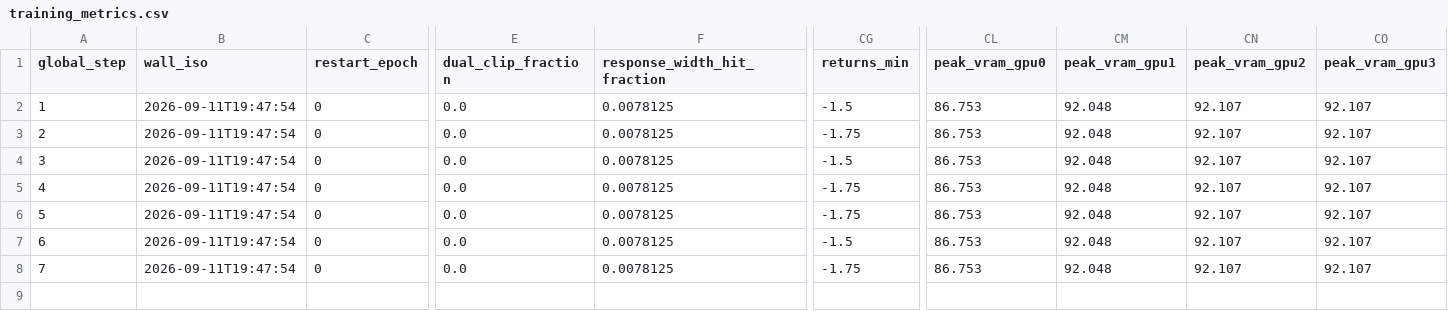
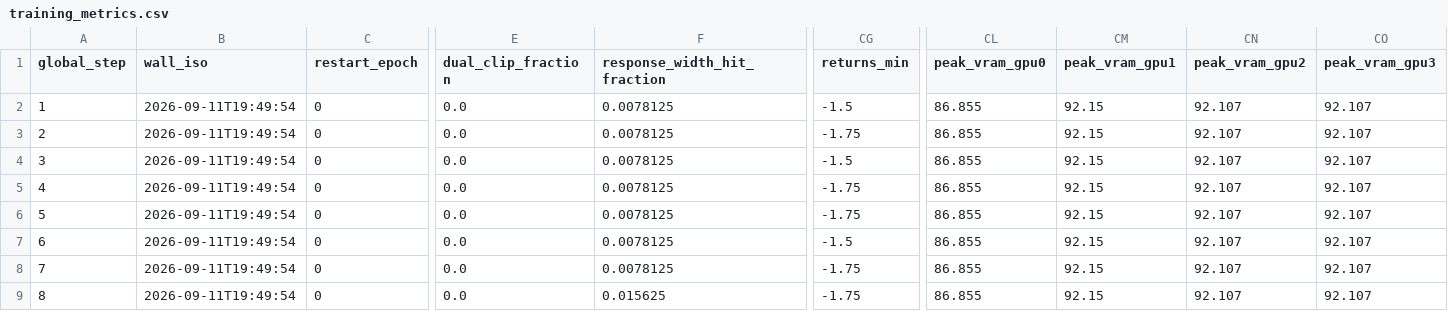
Before and after one commit to terrense/qwen3-8b-grpo-dapo-lab, a CSV file: experiments/E_drgrpo_scaled/metrics/training_metrics.csv, drawn as a sheet; only a part is shown, gaps mark what is left out; rows hold the shown columns only; the diff names each change by its address in the sheet, - before the commit and + after, or states it on an @@ line.

```diff
--- a/experiments/E_drgrpo_scaled/metrics/training_metrics.csv
+++ b/experiments/E_drgrpo_scaled/metrics/training_metrics.csv
-B2:B8 (wall_iso): 2026-09-11T19:47:54
+B2:B8 (wall_iso): 2026-09-11T19:49:54
-CL2:CL8 (peak_vram_gpu0): 86.753
+CL2:CL8 (peak_vram_gpu0): 86.855
-CM2:CM8 (peak_vram_gpu1): 92.048
+CM2:CM8 (peak_vram_gpu1): 92.15
+row 9: 8 | 2026-09-11T19:49:54 | 0 | 0.0 | 0.015625 | -1.75 | 86.855 | 92.15 | 92.107 | 92.107
```
Also changed, not shown: 21 other files.
